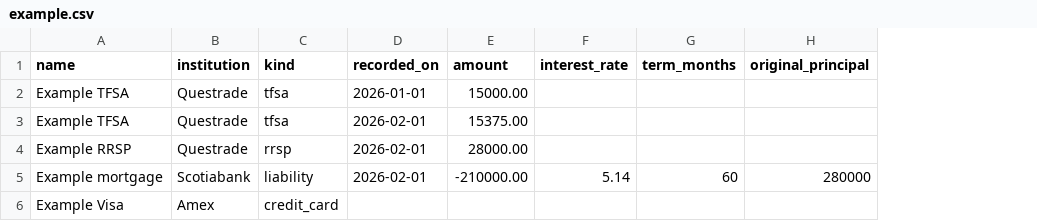
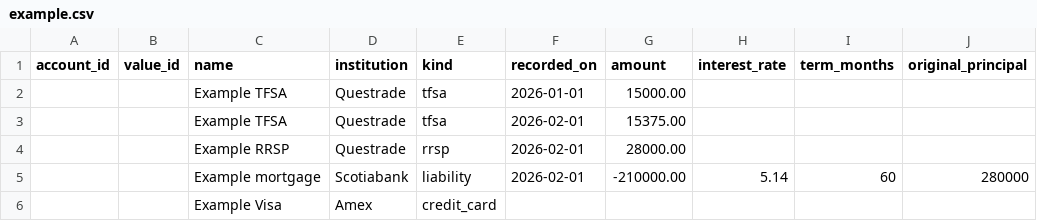
Before and after one commit to aleccool213/portfolio-tracker, a CSV file: lib/portfolio_formats/example.csv, drawn as a sheet; the diff names each change by its address in the sheet, - before the commit and + after, or states it on an @@ line.

Commit message:
Make CSV import idempotent via account_id and value_id.
Export includes those ids. Re-import updates the same records (rename,
amount edits) instead of inserting duplicates. Blank ids still create
or match on name + institution.

```diff
--- a/lib/portfolio_formats/example.csv
+++ b/lib/portfolio_formats/example.csv
+column A (account_id), empty
+column B (value_id), empty
```
Also changed, not shown: 9 other files.
